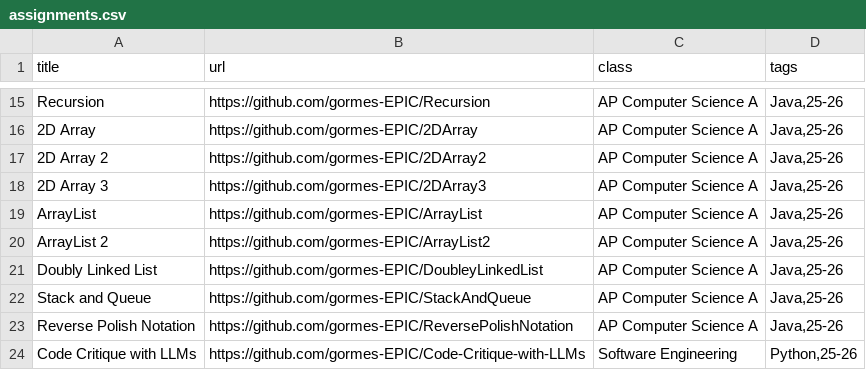
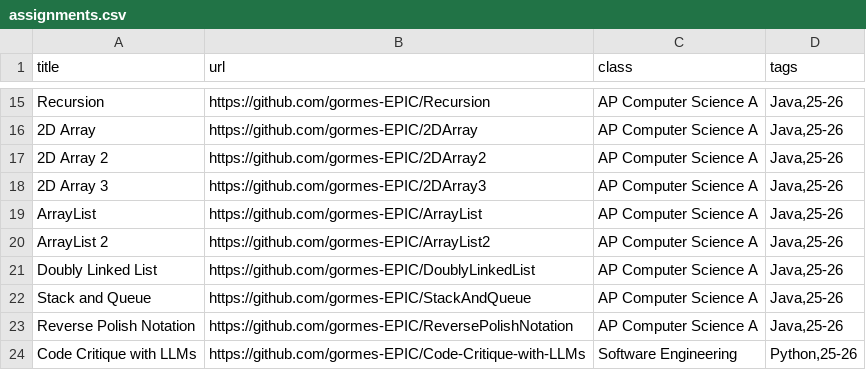
Before and after one commit to gormes-EPIC/gormes-EPIC.github.io, a CSV file: assignments.csv, drawn as a sheet; only a part is shown, gaps mark what is left out.

Commit message:
fix broken links

```diff
--- a/assignments.csv
+++ b/assignments.csv
@@ -20,3 +20,3 @@ ArrayList,https://github.com/gormes-EPIC/ArrayList,AP Computer Science A,"Java,2
 ArrayList 2,https://github.com/gormes-EPIC/ArrayList2,AP Computer Science A,"Java,25-26"
-Doubly Linked List,https://github.com/gormes-EPIC/DoubleyLinkedList,AP Computer Science A,"Java,25-26"
+Doubly Linked List,https://github.com/gormes-EPIC/DoublyLinkedList,AP Computer Science A,"Java,25-26"
 Stack and Queue,https://github.com/gormes-EPIC/StackAndQueue,AP Computer Science A,"Java,25-26"
```
